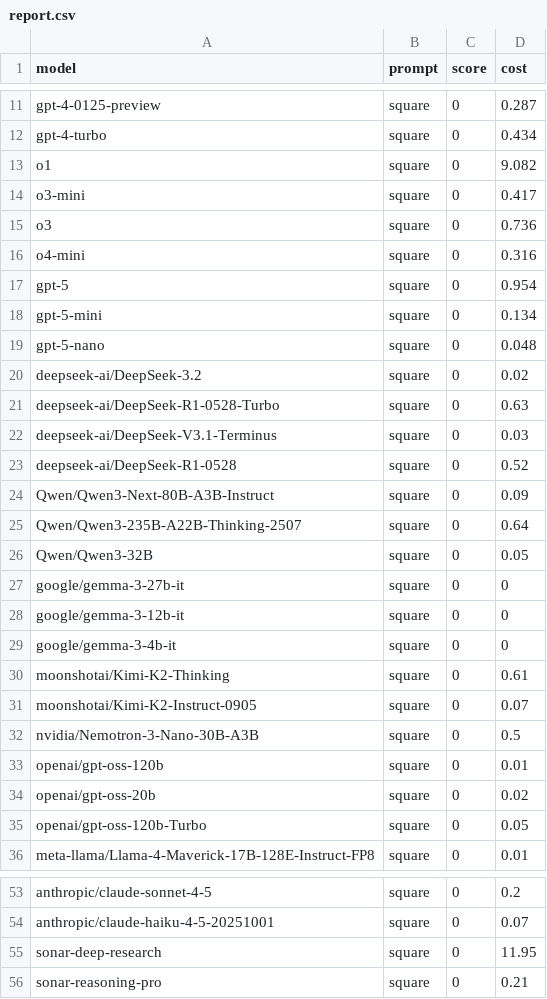
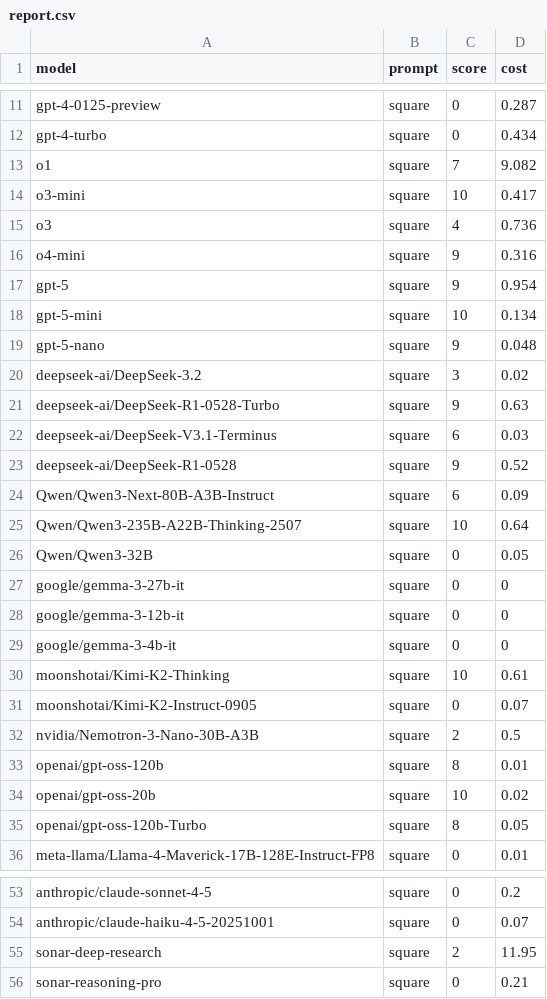
Before and after one commit to mihaimaruseac/demos, a CSV file: squares_and_hexagons_puzzle/report.csv, drawn as a sheet; only a part is shown, gaps mark what is left out; the diff covers the shown part only.

```diff
--- a/squares_and_hexagons_puzzle/report.csv
+++ b/squares_and_hexagons_puzzle/report.csv
@@ -12,15 +12,15 @@ gpt-4-0125-preview,square,0,0.287
 gpt-4-turbo,square,0,0.434
-o1,square,0,9.082
-o3-mini,square,0,0.417
-o3,square,0,0.736
-o4-mini,square,0,0.316
-gpt-5,square,0,0.954
-gpt-5-mini,square,0,0.134
-gpt-5-nano,square,0,0.048
-deepseek-ai/DeepSeek-3.2,square,0,0.02
-deepseek-ai/DeepSeek-R1-0528-Turbo,square,0,0.63
-deepseek-ai/DeepSeek-V3.1-Terminus,square,0,0.03
-deepseek-ai/DeepSeek-R1-0528,square,0,0.52
-Qwen/Qwen3-Next-80B-A3B-Instruct,square,0,0.09
-Qwen/Qwen3-235B-A22B-Thinking-2507,square,0,0.64
+o1,square,7,9.082
+o3-mini,square,10,0.417
+o3,square,4,0.736
+o4-mini,square,9,0.316
+gpt-5,square,9,0.954
+gpt-5-mini,square,10,0.134
+gpt-5-nano,square,9,0.048
+deepseek-ai/DeepSeek-3.2,square,3,0.02
+deepseek-ai/DeepSeek-R1-0528-Turbo,square,9,0.63
+deepseek-ai/DeepSeek-V3.1-Terminus,square,6,0.03
+deepseek-ai/DeepSeek-R1-0528,square,9,0.52
+Qwen/Qwen3-Next-80B-A3B-Instruct,square,6,0.09
+Qwen/Qwen3-235B-A22B-Thinking-2507,square,10,0.64
 Qwen/Qwen3-32B,square,0,0.05
@@ -29,8 +29,8 @@ google/gemma-3-12b-it,square,0,0
 google/gemma-3-4b-it,square,0,0
-moonshotai/Kimi-K2-Thinking,square,0,0.61
+moonshotai/Kimi-K2-Thinking,square,10,0.61
 moonshotai/Kimi-K2-Instruct-0905,square,0,0.07
-nvidia/Nemotron-3-Nano-30B-A3B,square,0,0.5
-openai/gpt-oss-120b,square,0,0.01
-openai/gpt-oss-20b,square,0,0.02
-openai/gpt-oss-120b-Turbo,square,0,0.05
+nvidia/Nemotron-3-Nano-30B-A3B,square,2,0.5
+openai/gpt-oss-120b,square,8,0.01
+openai/gpt-oss-20b,square,10,0.02
+openai/gpt-oss-120b-Turbo,square,8,0.05
 meta-llama/Llama-4-Maverick-17B-128E-Instruct-FP8,square,0,0.01
@@ -54,3 +54,3 @@ anthropic/claude-sonnet-4-5,square,0,0.2
 anthropic/claude-haiku-4-5-20251001,square,0,0.07
-sonar-deep-research,square,0,11.95
+sonar-deep-research,square,2,11.95
 sonar-reasoning-pro,square,0,0.21
```
Also changed, not shown: 16 edited cells elsewhere in this file, 1 other file.
